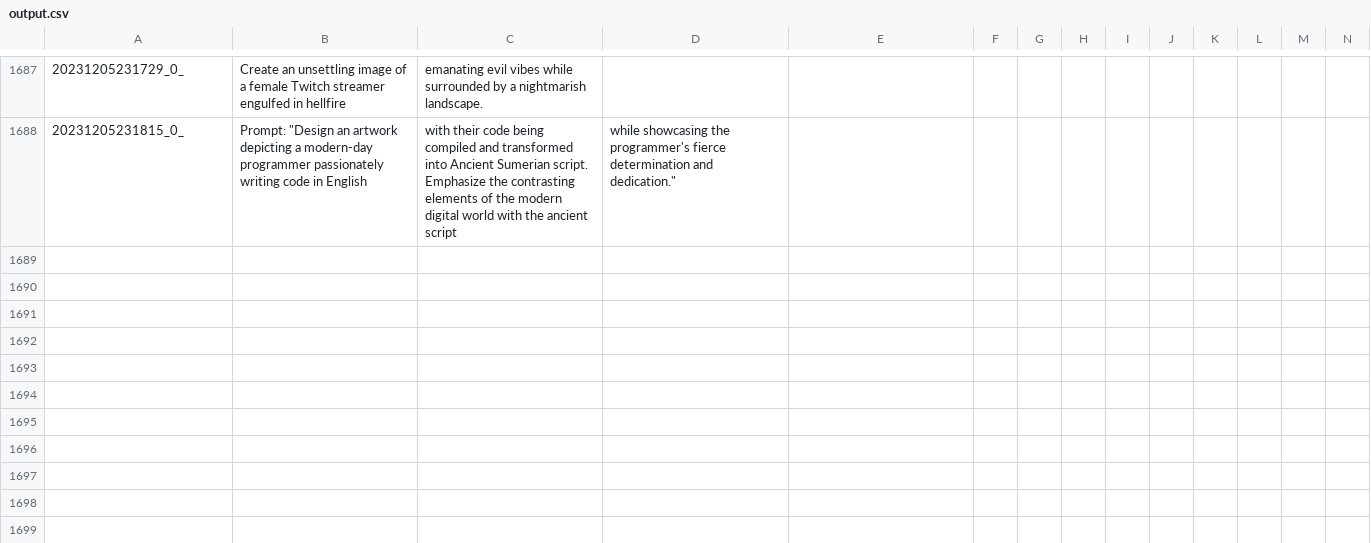
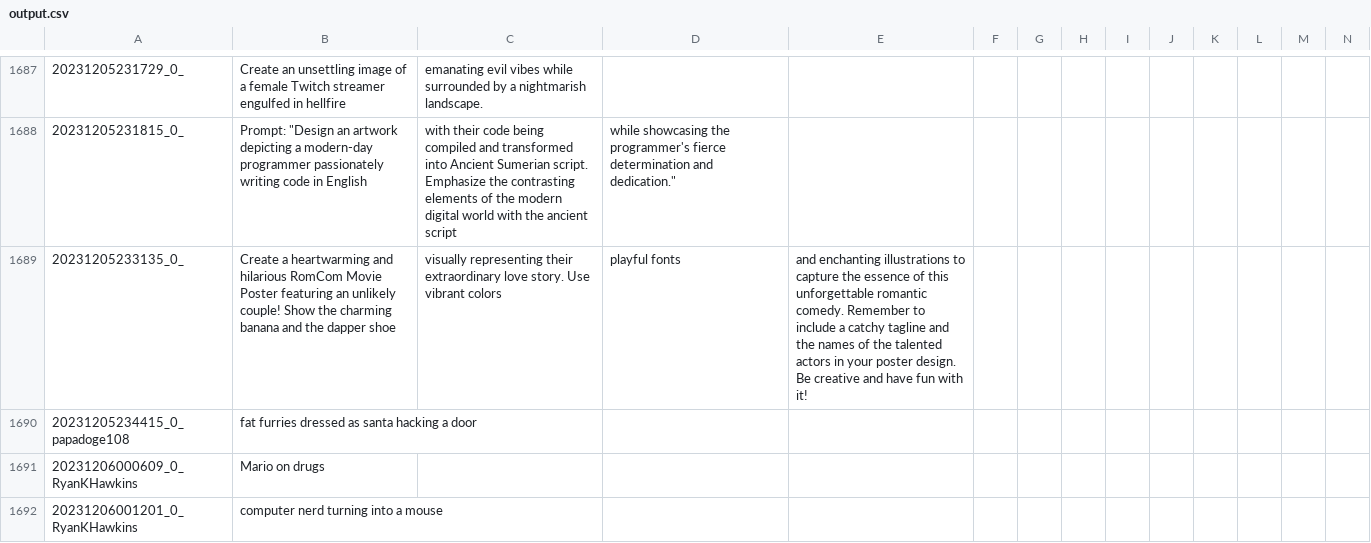
Before and after one commit to tjdevries/subd, a CSV file: output.csv, drawn as a sheet; only a part is shown, gaps mark what is left out; rows hold the shown columns only; the diff names each change by its address in the sheet, - before the commit and + after, or states it on an @@ line.

```diff
--- a/output.csv
+++ b/output.csv
+row 1689: 20231205233135_0_ | Create a heartwarming and hilarious RomCom Movie Poster featuring an unlikely couple! Show the charming banana and the dapper shoe | visually representing their extraordinary love story. Use vibrant colors | playful fonts | and enchanting illustrations to capture the essence of this unforgettable romantic comedy. Remember to include a catchy tagline and the names of the talented actors in your poster design. Be creative and have fun with it!
+row 1690: 20231205234415_0_papadoge108 | fat furries dressed as santa hacking a door
+row 1691: 20231206000609_0_RyanKHawkins | Mario on drugs
+row 1692: 20231206001201_0_RyanKHawkins | computer nerd turning into a mouse
```
Also changed, not shown: 3 other files.
